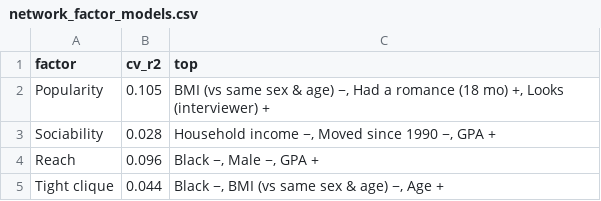
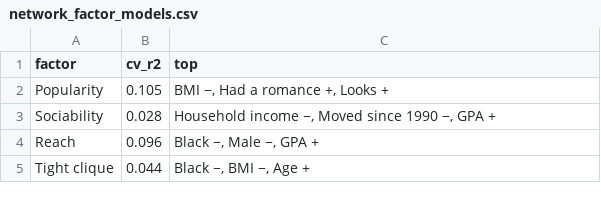
Before and after one commit to pbmethods/pbmethods.github.io, a CSV file: addhealth-popularity/network_factor_models.csv, drawn as a sheet.

Commit message:
Update addhealth-popularity

```diff
--- a/addhealth-popularity/network_factor_models.csv
+++ b/addhealth-popularity/network_factor_models.csv
@@ -1,5 +1,5 @@
 factor,cv_r2,top
-Popularity,0.105,"BMI (vs same sex & age) −, Had a romance (18 mo) +, Looks (interviewer) +"
+Popularity,0.105,"BMI −, Had a romance +, Looks +"
 Sociability,0.028,"Household income −, Moved since 1990 −, GPA +"
 Reach,0.096,"Black −, Male −, GPA +"
-Tight clique,0.044,"Black −, BMI (vs same sex & age) −, Age +"
+Tight clique,0.044,"Black −, BMI −, Age +"
```
Also changed, not shown: 3 other files.
